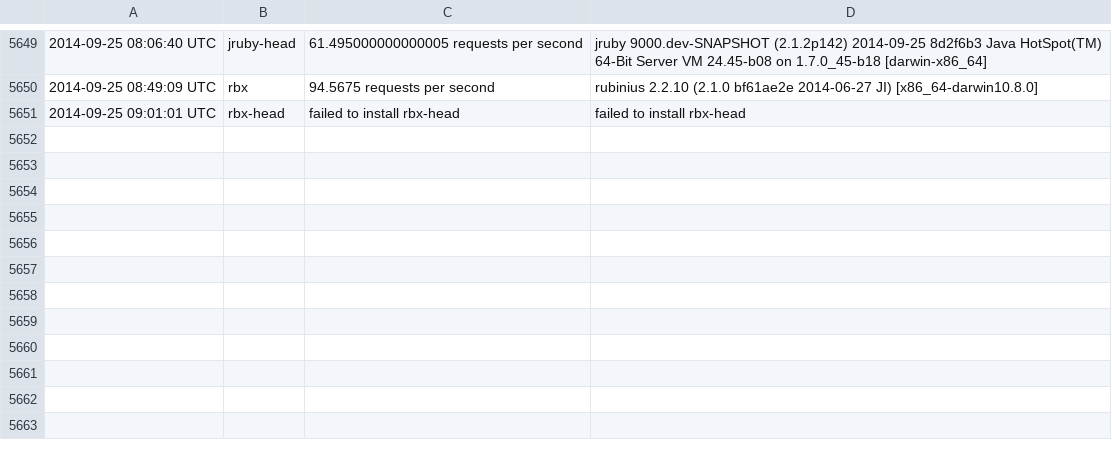
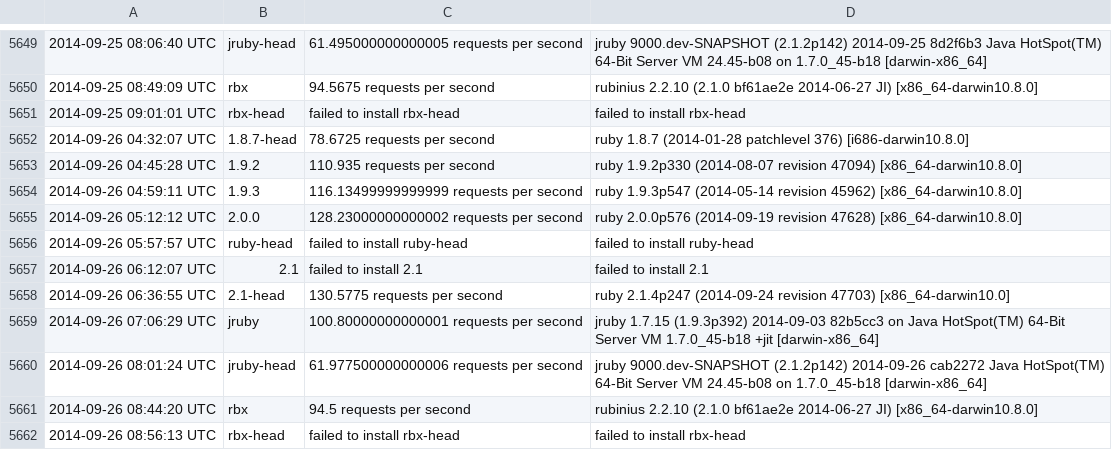
Before and after one commit to brianhempel/isrubyfastyet, a TSV file: results/rails_requests_per_second_steady_state_results.tsv, drawn as a sheet; only a part is shown, gaps mark what is left out.

Commit message:
Autorunner: Results

```diff
--- a/results/rails_requests_per_second_steady_state_results.tsv
+++ b/results/rails_requests_per_second_steady_state_results.tsv
@@ -5651 +5651,12 @@
 2014-09-25 09:01:01 UTC	rbx-head	failed to install rbx-head	failed to install rbx-head
+2014-09-26 04:32:07 UTC	1.8.7-head	78.6725 requests per second	ruby 1.8.7 (2014-01-28 patchlevel 376) [i686-darwin10.8.0]
+2014-09-26 04:45:28 UTC	1.9.2	110.935 requests per second	ruby 1.9.2p330 (2014-08-07 revision 47094) [x86_64-darwin10.8.0]
+2014-09-26 04:59:11 UTC	1.9.3	116.13499999999999 requests per second	ruby 1.9.3p547 (2014-05-14 revision 45962) [x86_64-darwin10.8.0]
+2014-09-26 05:12:12 UTC	2.0.0	128.23000000000002 requests per second	ruby 2.0.0p576 (2014-09-19 revision 47628) [x86_64-darwin10.8.0]
+2014-09-26 05:57:57 UTC	ruby-head	failed to install ruby-head	failed to install ruby-head
+2014-09-26 06:12:07 UTC	2.1	failed to install 2.1	failed to install 2.1
+2014-09-26 06:36:55 UTC	2.1-head	130.5775 requests per second	ruby 2.1.4p247 (2014-09-24 revision 47703) [x86_64-darwin10.0]
+2014-09-26 07:06:29 UTC	jruby	100.80000000000001 requests per second	jruby 1.7.15 (1.9.3p392) 2014-09-03 82b5cc3 on Java HotSpot(TM) 64-Bit Server VM 1.7.0_45-b18 +jit [darwin-x86_64]
+2014-09-26 08:01:24 UTC	jruby-head	61.977500000000006 requests per second	jruby 9000.dev-SNAPSHOT (2.1.2p142) 2014-09-26 cab2272 Java HotSpot(TM) 64-Bit Server VM 24.45-b08 on 1.7.0_45-b18 [darwin-x86_64]
+2014-09-26 08:44:20 UTC	rbx	94.5 requests per second	rubinius 2.2.10 (2.1.0 bf61ae2e 2014-06-27 JI) [x86_64-darwin10.8.0]
+2014-09-26 08:56:13 UTC	rbx-head	failed to install rbx-head	failed to install rbx-head
```
Also changed, not shown: results/rails_memory_usage_results.tsv, results/rails_requests_per_second_results.tsv, 1 other file.
